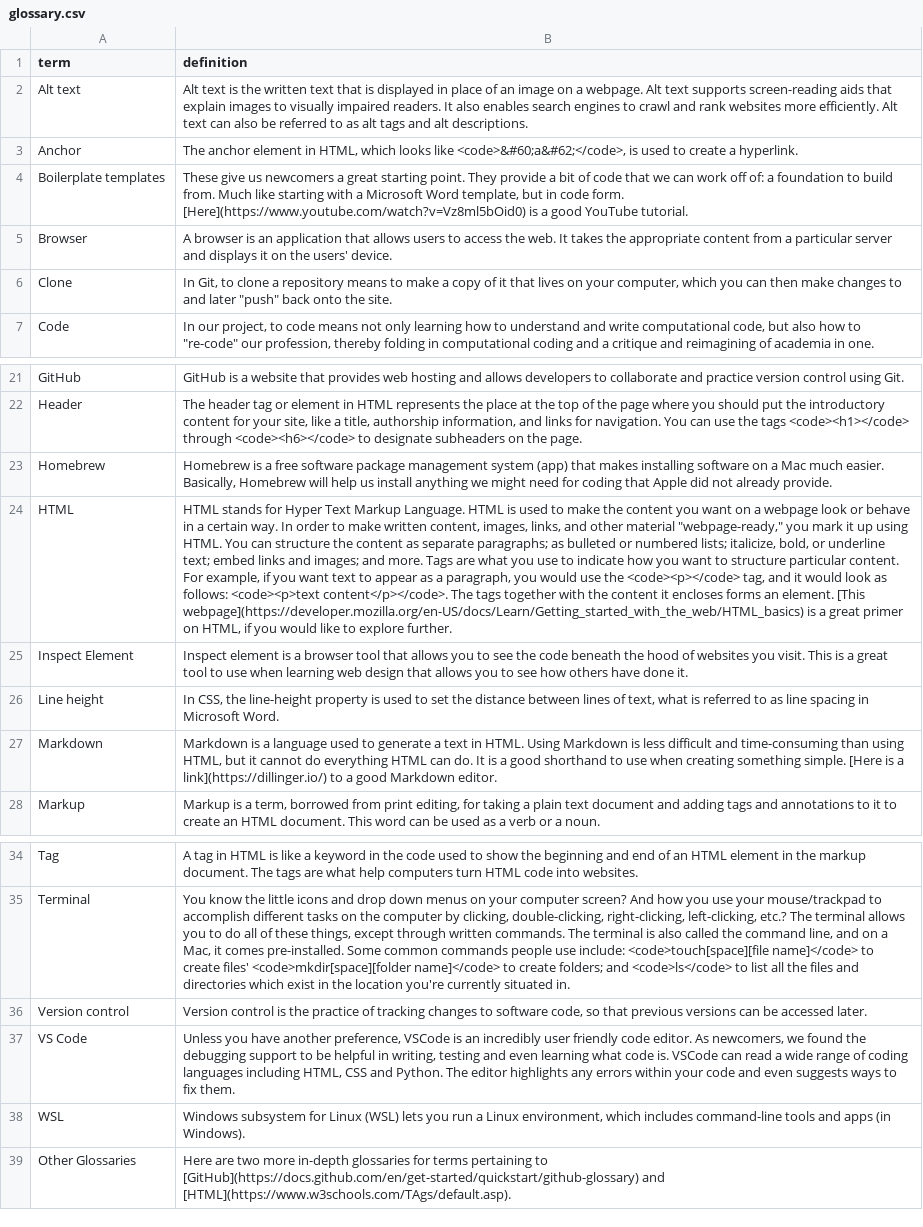
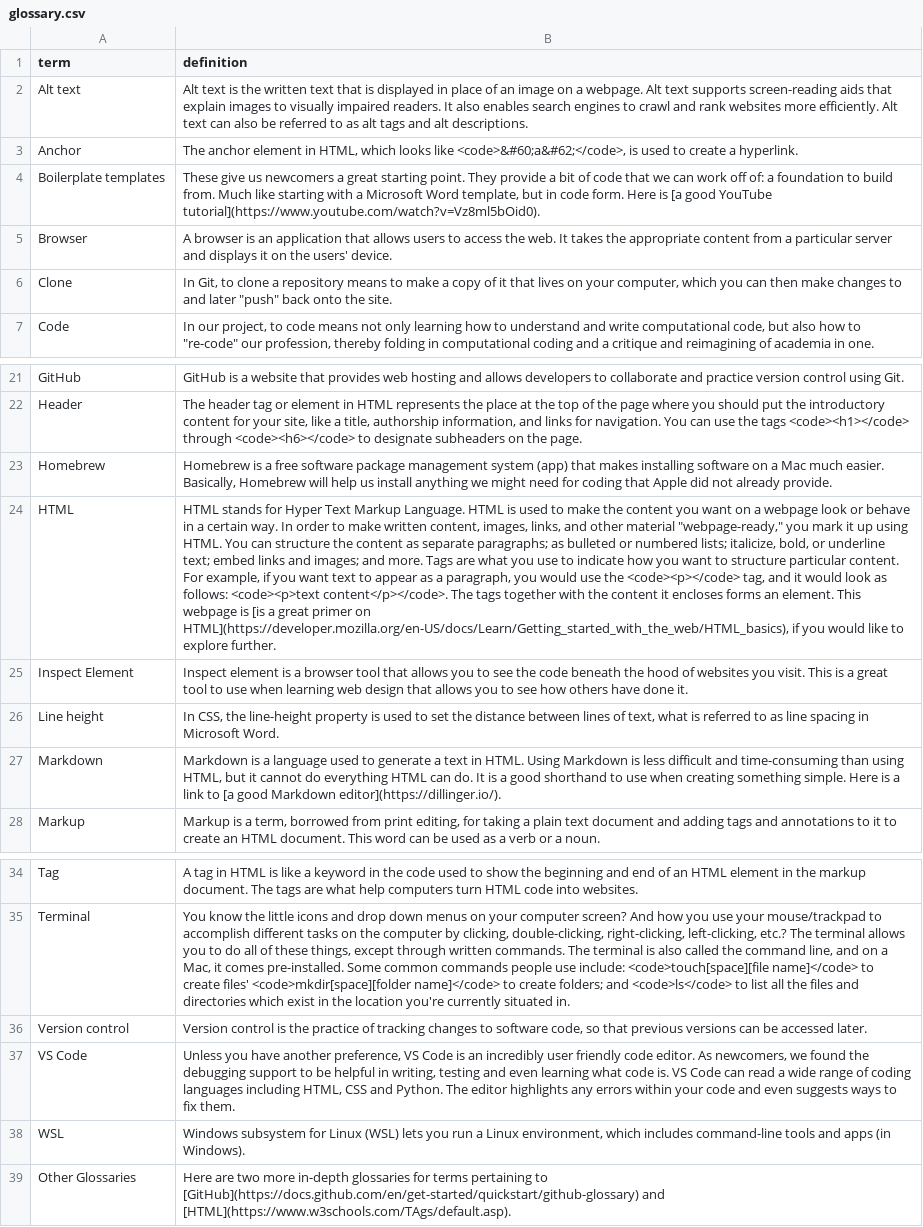
Before and after one commit to scholarslab/brackets, a CSV file: _data/glossary.csv, drawn as a sheet; only a part is shown, gaps mark what is left out; the diff names each change by its address in the sheet, - before the commit and + after, or states it on an @@ line.

Commit message:
edited text in glossary

```diff
--- a/_data/glossary.csv
+++ b/_data/glossary.csv
-B4 (definition): …code form. [Here](https://www.youtube.com/watch?v=Vz8ml5bOid0) is a good YouTube tutorial.
+B4 (definition): …code form. Here is [a good YouTube tutorial](https://www.youtube.com/watch?v=Vz8ml5bOid0).
-B24 (definition): …an element. [This webpage](https://developer.mozilla.org/en-US/docs/Learn/Getting_started_with_the_web/HTML_basics) is a great primer on HTML, if you…
+B24 (definition): …an element. This webpage is [is a great primer on HTML](https://developer.mozilla.org/en-US/docs/Learn/Getting_started_with_the_web/HTML_basics), if you…
-B27 (definition): …something simple. [Here is a link](https://dillinger.io/) to a good Markdown editor.
+B27 (definition): …something simple. Here is a link to [a good Markdown editor](https://dillinger.io/).
-B37 (definition): …another preference, VSCode is an incredibly user friendly code editor. As newcomers, we found the debugging support to be helpful in writing, testing and even learning what code is. VSCode can read…
+B37 (definition): …another preference, VS Code is an incredibly user friendly code editor. As newcomers, we found the debugging support to be helpful in writing, testing and even learning what code is. VS Code can read…
```
